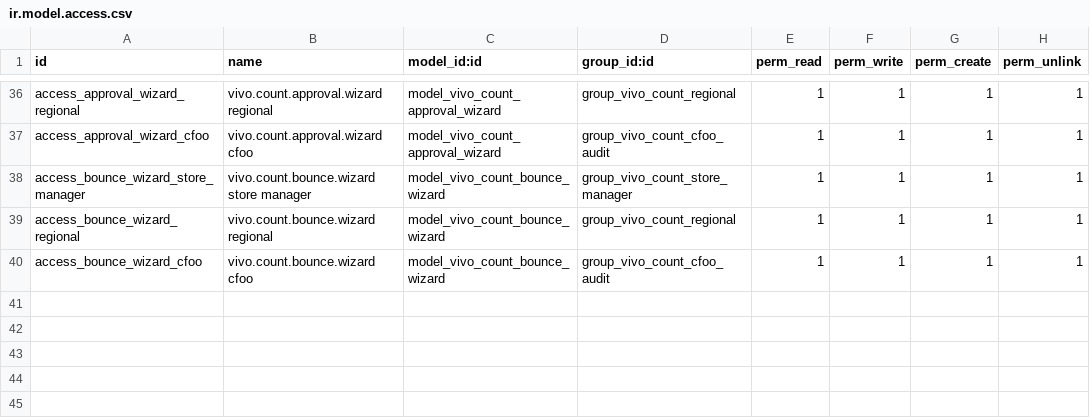
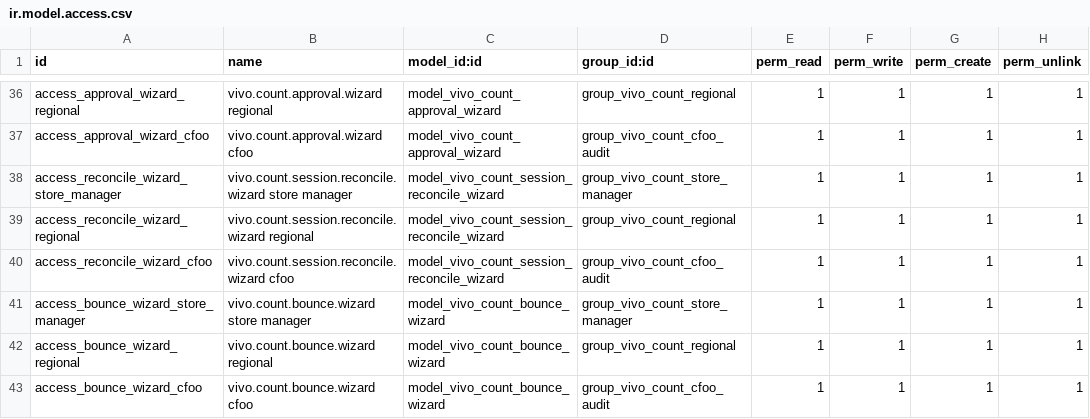
Before and after one commit to stephennkihara-a11y/vivo_stock_count, a CSV file: security/ir.model.access.csv, drawn as a sheet; only a part is shown, gaps mark what is left out; the diff names each change by its address in the sheet, - before the commit and + after, or states it on an @@ line.

```diff
--- a/security/ir.model.access.csv
+++ b/security/ir.model.access.csv
+row 38: access_reconcile_wizard_store_manager | vivo.count.session.reconcile.wizard store manager | model_vivo_count_session_reconcile_wizard | group_vivo_count_store_manager | 1 | 1 | 1 | 1
+row 39: access_reconcile_wizard_regional | vivo.count.session.reconcile.wizard regional | model_vivo_count_session_reconcile_wizard | group_vivo_count_regional | 1 | 1 | 1 | 1
+row 40: access_reconcile_wizard_cfoo | vivo.count.session.reconcile.wizard cfoo | model_vivo_count_session_reconcile_wizard | group_vivo_count_cfoo_audit | 1 | 1 | 1 | 1
```
Also changed, not shown: 7 other files.
